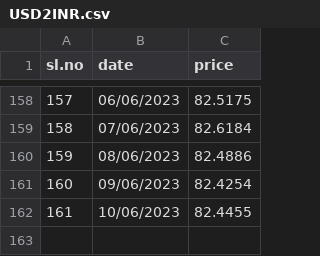
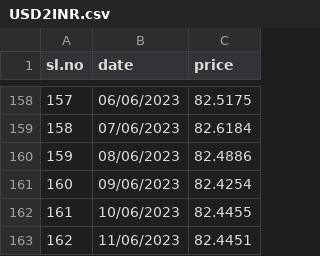
Before and after one commit to GO-FOSS/ML-Datasets, a CSV file: datasets/USD2INR.csv, drawn as a sheet; only a part is shown, gaps mark what is left out.

Commit message:
Update USD2INR.csv

```diff
--- a/datasets/USD2INR.csv
+++ b/datasets/USD2INR.csv
@@ -162 +162,2 @@ sl.no,date,price
 161,10/06/2023,82.4455
+162,11/06/2023,82.4451
```
